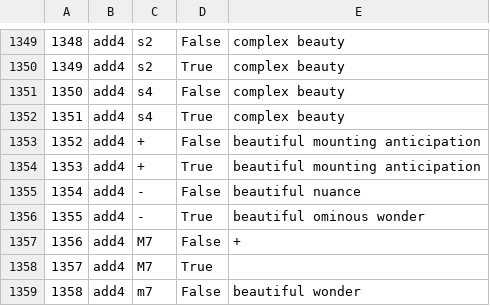
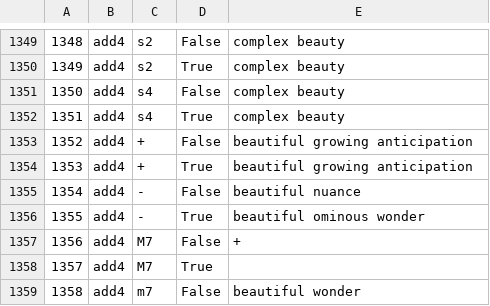
Before and after one commit to davidson16807/music, a TSV file: qualities.tsv, drawn as a sheet; only a part is shown, gaps mark what is left out.

```diff
--- a/qualities.tsv
+++ b/qualities.tsv
@@ -1352,4 +1352,4 @@
 1351	add4	s4	True	complex beauty
-1352	add4	+	False	beautiful mounting anticipation
-1353	add4	+	True	beautiful mounting anticipation
+1352	add4	+	False	beautiful growing anticipation
+1353	add4	+	True	beautiful growing anticipation
 1354	add4	-	False	beautiful nuance
```
Also changed, not shown: 9 other files.
